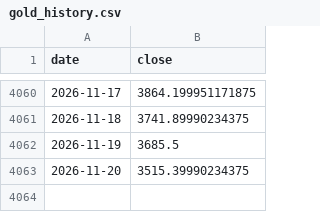
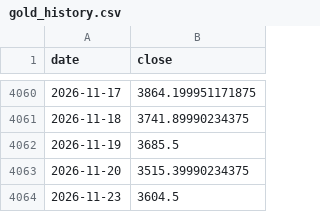
Before and after one commit to GeorgeZhang-0378/2026_summer_internship, a CSV file: docs/predictor/data/gold_history.csv, drawn as a sheet; only a part is shown, gaps mark what is left out; the diff names each change by its address in the sheet, - before the commit and + after, or states it on an @@ line.

```diff
--- a/docs/predictor/data/gold_history.csv
+++ b/docs/predictor/data/gold_history.csv
+row 4064: 2026-11-23 | 3604.5
```
Also changed, not shown: docs/shgold/data/shgold_factors.csv, 4 other files.
